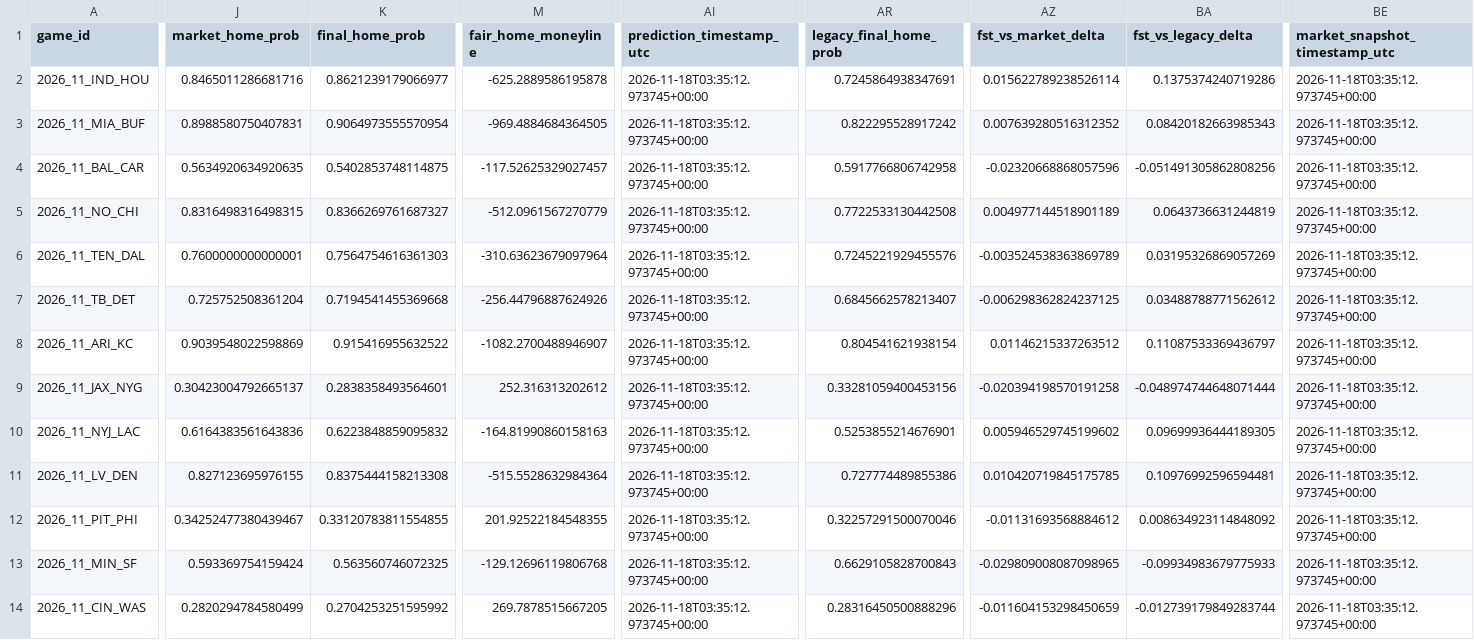
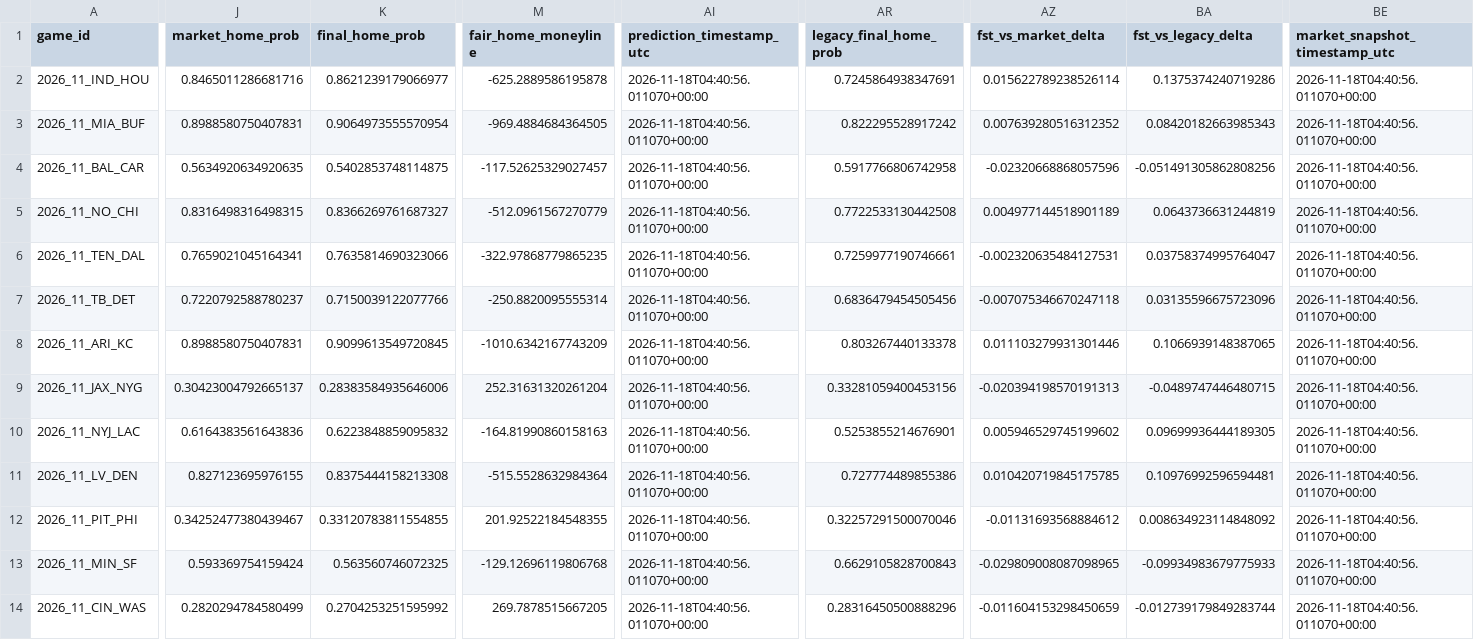
Before and after one commit to levine26/nfl-forecast-model, a CSV file: outputs/this_week.csv, drawn as a sheet; only a part is shown, gaps mark what is left out; the diff covers the shown part only; the diff names each change by its address in the sheet, - before the commit and + after, or states it on an @@ line.

```diff
--- a/outputs/this_week.csv
+++ b/outputs/this_week.csv
-AI2:AI14 (prediction_timestamp_utc): 2026-11-18T03:35:12.973745+00:00
+AI2:AI14 (prediction_timestamp_utc): 2026-11-18T04:40:56.011070+00:00
-BE2:BE14 (market_snapshot_timestamp_utc): 2026-11-18T03:35:12.973745+00:00
+BE2:BE14 (market_snapshot_timestamp_utc): 2026-11-18T04:40:56.011070+00:00
-J6 (market_home_prob): 0.7600000000000001
+J6 (market_home_prob): 0.7659021045164341
-K6 (final_home_prob): 0.7564754616361303
+K6 (final_home_prob): 0.7635814690323066
-M6 (fair_home_moneyline): -310.63623679097964
+M6 (fair_home_moneyline): -322.97868779865235
-AR6 (legacy_final_home_prob): 0.7245221929455576
+AR6 (legacy_final_home_prob): 0.7259977190746661
-AZ6 (fst_vs_market_delta): -0.003524538363869789
+AZ6 (fst_vs_market_delta): -0.002320635484127531
-BA6 (fst_vs_legacy_delta): 0.03195326869057269
+BA6 (fst_vs_legacy_delta): 0.03758374995764047
-J7 (market_home_prob): 0.725752508361204
+J7 (market_home_prob): 0.7220792588780237
-K7 (final_home_prob): 0.7194541455369668
+K7 (final_home_prob): 0.7150039122077766
-M7 (fair_home_moneyline): -256.44796887624926
+M7 (fair_home_moneyline): -250.8820095555314
-AR7 (legacy_final_home_prob): 0.6845662578213407
+AR7 (legacy_final_home_prob): 0.6836479454505456
-AZ7 (fst_vs_market_delta): -0.006298362824237125
+AZ7 (fst_vs_market_delta): -0.007075346670247118
-BA7 (fst_vs_legacy_delta): 0.03488788771562612
+BA7 (fst_vs_legacy_delta): 0.03135596675723096
-J8 (market_home_prob): 0.9039548022598869
+J8 (market_home_prob): 0.8988580750407831
-K8 (final_home_prob): 0.915416955632522
+K8 (final_home_prob): 0.9099613549720845
-M8 (fair_home_moneyline): -1082.2700488946907
+M8 (fair_home_moneyline): -1010.6342167743209
-AR8 (legacy_final_home_prob): 0.804541621938154
+AR8 (legacy_final_home_prob): 0.803267440133378
-AZ8 (fst_vs_market_delta): 0.01146215337263512
+AZ8 (fst_vs_market_delta): 0.011103279931301446
-BA8 (fst_vs_legacy_delta): 0.11087533369436797
+BA8 (fst_vs_legacy_delta): 0.1066939148387065
-K9 (final_home_prob): 0.2838358493564601
+K9 (final_home_prob): 0.28383584935646006
-M9 (fair_home_moneyline): 252.316313202612
+M9 (fair_home_moneyline): 252.31631320261204
-AZ9 (fst_vs_market_delta): -0.020394198570191258
+AZ9 (fst_vs_market_delta): -0.020394198570191313
-BA9 (fst_vs_legacy_delta): -0.048974744648071444
+BA9 (fst_vs_legacy_delta): -0.0489747446480715
```
Also changed, not shown: 2 edited cells elsewhere in this file, outputs/market_t120_research.csv, 2 other files.
